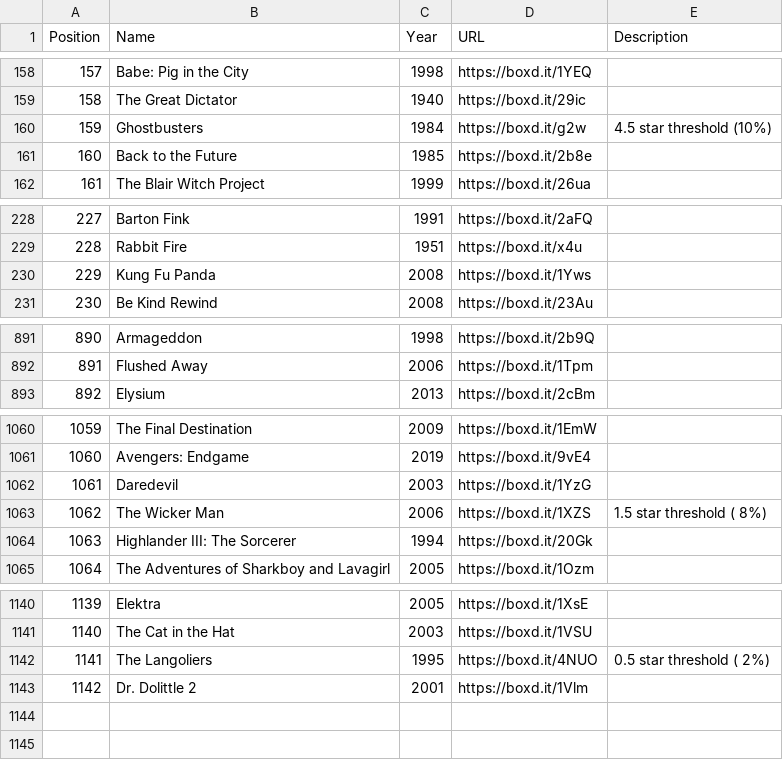
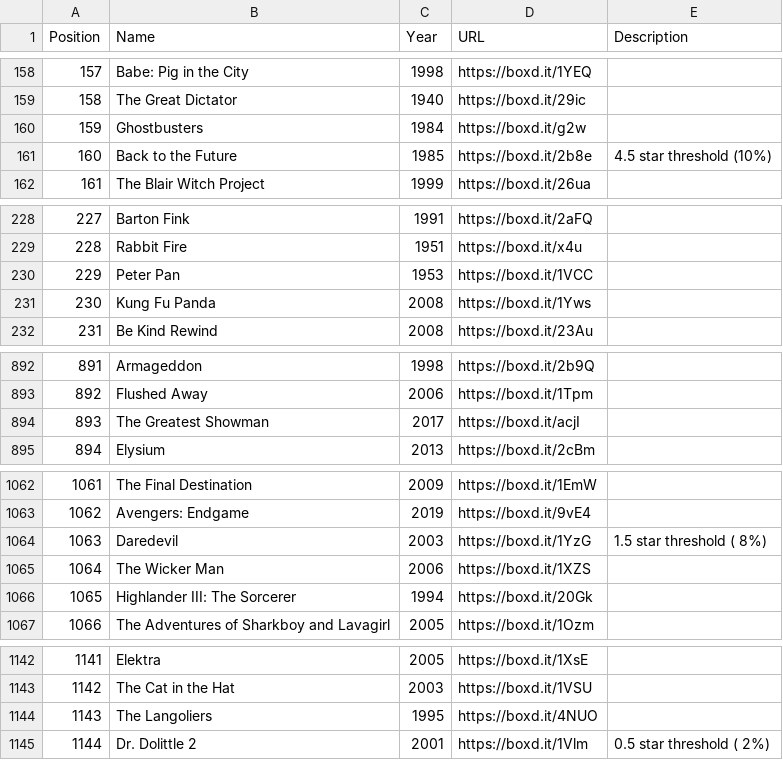
Before and after one commit to MrHen/movie-sorter, a CSV file: rankings.csv, drawn as a sheet; only a part is shown, gaps mark what is left out; addresses are those after the commit; the diff names each change by its address in the sheet, - before the commit and + after, or states it on an @@ line.

```diff
--- a/rankings.csv
+++ b/rankings.csv
-E160 (Description): 4.5 star threshold (10%)
+E160 (Description): (empty)
-E161 (Description): (empty)
+E161 (Description): 4.5 star threshold (10%)
+row 230: 229 | Peter Pan | 1953 | https://boxd.it/1VCC
@@ column A (Position) renumbered from row 231 down @@
+row 894: 893 | The Greatest Showman | 2017 | https://boxd.it/acjI
-E1064 (Description): (empty)
+E1064 (Description): 1.5 star threshold ( 8%)
-E1065 (Description): 1.5 star threshold ( 8%)
+E1065 (Description): (empty)
-E1144 (Description): 0.5 star threshold ( 2%)
+E1144 (Description): (empty)
-E1145 (Description): (empty)
+E1145 (Description): 0.5 star threshold ( 2%)
```
Also changed, not shown: 3 other files.
